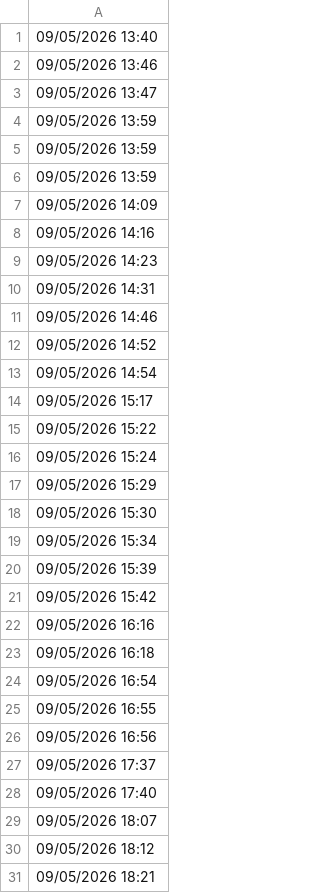
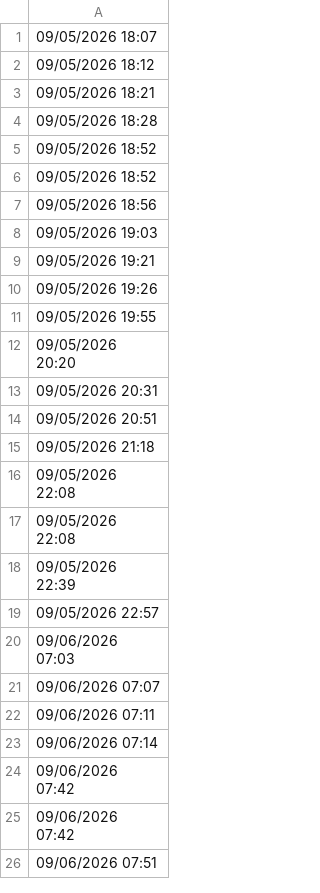
Before and after one commit to lethanhtannhat/phithuhien6th9, a CSV file: time.csv, drawn as a sheet; only a part is shown; the shorter side is filled out with more unchanged rows.

```diff
--- a/time.csv
+++ b/time.csv
@@ -1,29 +1 @@
-09/05/2026 13:40
-09/05/2026 13:46
-09/05/2026 13:47
-09/05/2026 13:59
-09/05/2026 13:59
-09/05/2026 13:59
-09/05/2026 14:09
-09/05/2026 14:16
-09/05/2026 14:23
-09/05/2026 14:31
-09/05/2026 14:46
-09/05/2026 14:52
-09/05/2026 14:54
-09/05/2026 15:17
-09/05/2026 15:22
-09/05/2026 15:24
-09/05/2026 15:29
-09/05/2026 15:30
-09/05/2026 15:34
-09/05/2026 15:39
-09/05/2026 15:42
-09/05/2026 16:16
-09/05/2026 16:18
-09/05/2026 16:54
-09/05/2026 16:55
-09/05/2026 16:56
-09/05/2026 17:37
-09/05/2026 17:40
 09/05/2026 18:07
```
Also changed, not shown: 1 other file.
